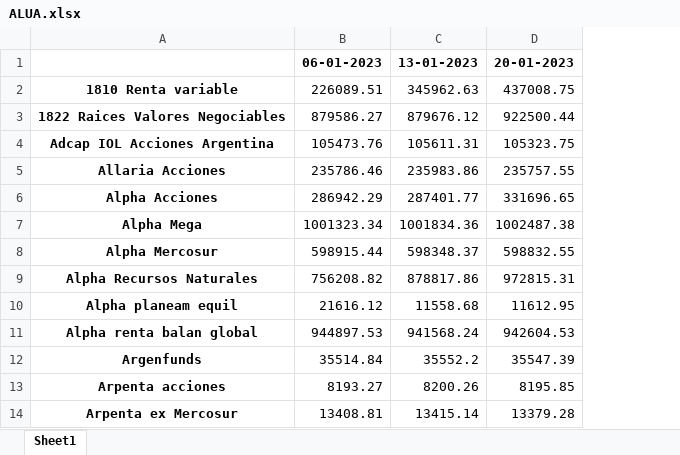
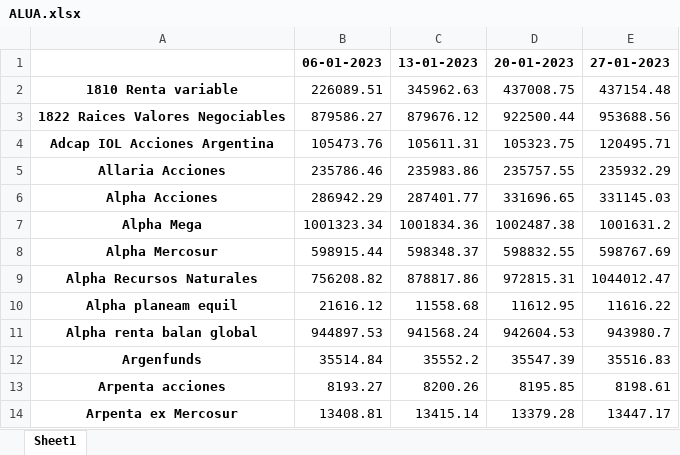
Before and after one commit to Lucapo01/Argentine-Tracker, an Excel workbook: backend/src/excel_handler/files/ALUA.xlsx, sheet Sheet1, drawn as a sheet; only a part is shown; values as stored, in another font and other column widths than the file's, no borders; the diff names each change by its address in the sheet, - before the commit and + after, or states it on an @@ line.

```diff
--- a/backend/src/excel_handler/files/ALUA.xlsx (sheet Sheet1)
+++ b/backend/src/excel_handler/files/ALUA.xlsx (sheet Sheet1)
+column E, rows 1-14: 27-01-2023 | 437154.48 | 953688.56 | 120495.71 | 235932.29 | 331145.03 | 1001631.2 | 598767.69 | 1044012.47 | 11616.22 | 943980.7 | 35516.83 | 8198.61 | 13447.17
```
Also changed, not shown: backend/src/excel_handler/files/CEPU.xlsx, backend/src/excel_handler/files/GGAL.xlsx, 51 other files.
